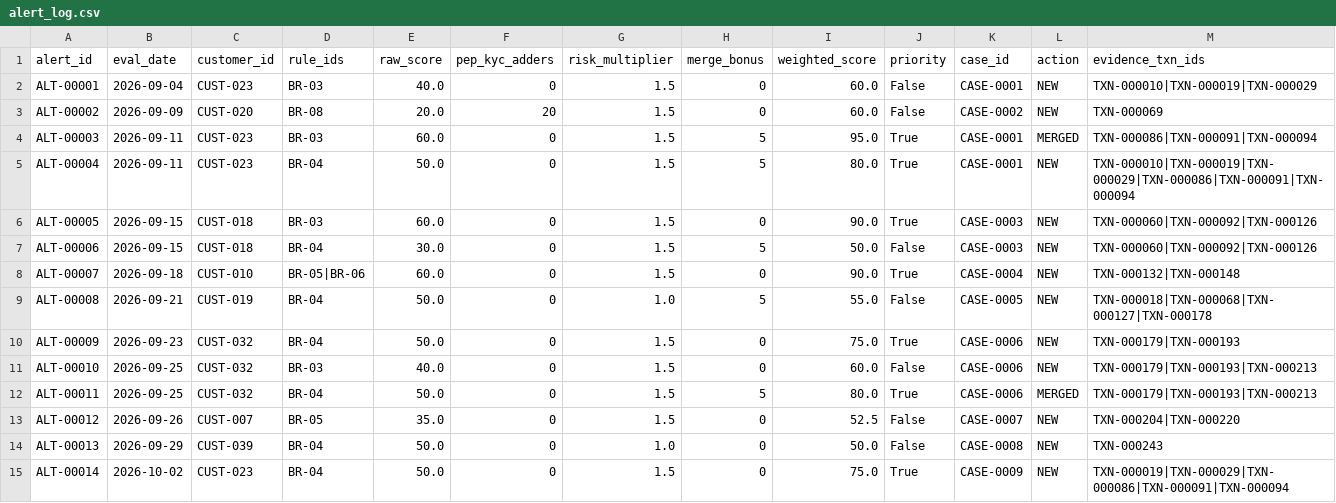
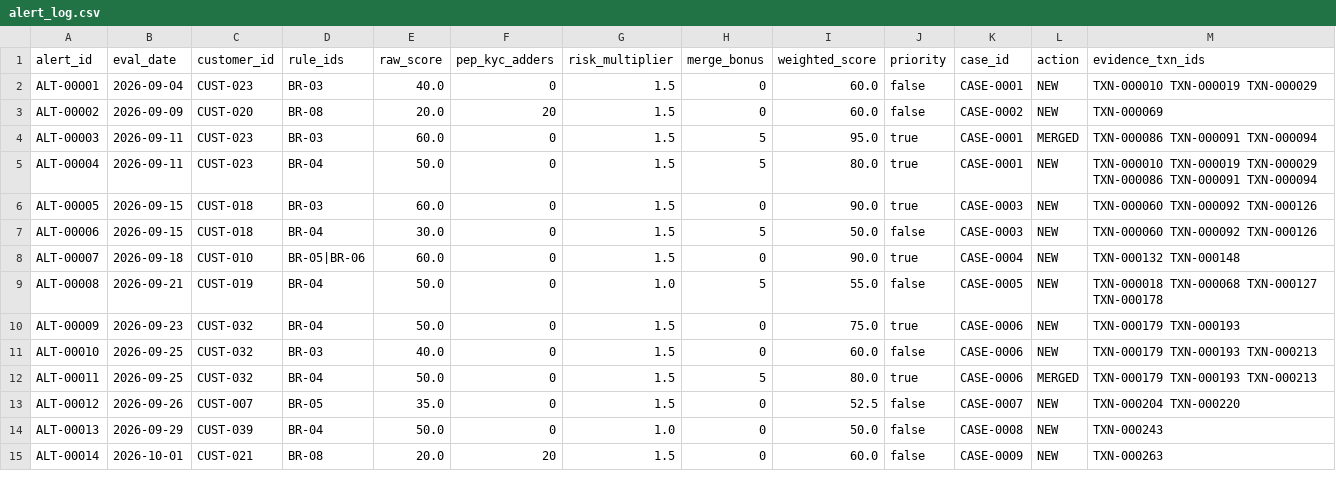
Before and after one commit to varshac2006/T116-PS-025, a CSV file: reports/alert_log.csv, drawn as a sheet; only a part is shown; the diff covers the shown part only.

```diff
--- a/reports/alert_log.csv
+++ b/reports/alert_log.csv
@@ -1,15 +1,15 @@
 alert_id,eval_date,customer_id,rule_ids,raw_score,pep_kyc_adders,risk_multiplier,merge_bonus,weighted_score,priority,case_id,action,evidence_txn_ids
-ALT-00001,2026-09-04,CUST-023,BR-03,40.0,0,1.5,0,60.0,False,CASE-0001,NEW,TXN-000010|TXN-000019|TXN-000029
-ALT-00002,2026-09-09,CUST-020,BR-08,20.0,20,1.5,0,60.0,False,CASE-0002,NEW,TXN-000069
-ALT-00003,2026-09-11,CUST-023,BR-03,60.0,0,1.5,5,95.0,True,CASE-0001,MERGED,TXN-000086|TXN-000091|TXN-000094
-ALT-00004,2026-09-11,CUST-023,BR-04,50.0,0,1.5,5,80.0,True,CASE-0001,NEW,TXN-000010|TXN-000019|TXN-000029|TXN-000086|TXN-000091|TXN-000094
-ALT-00005,2026-09-15,CUST-018,BR-03,60.0,0,1.5,0,90.0,True,CASE-0003,NEW,TXN-000060|TXN-000092|TXN-000126
-ALT-00006,2026-09-15,CUST-018,BR-04,30.0,0,1.5,5,50.0,False,CASE-0003,NEW,TXN-000060|TXN-000092|TXN-000126
-ALT-00007,2026-09-18,CUST-010,BR-05|BR-06,60.0,0,1.5,0,90.0,True,CASE-0004,NEW,TXN-000132|TXN-000148
-ALT-00008,2026-09-21,CUST-019,BR-04,50.0,0,1.0,5,55.0,False,CASE-0005,NEW,TXN-000018|TXN-000068|TXN-000127|TXN-000178
-ALT-00009,2026-09-23,CUST-032,BR-04,50.0,0,1.5,0,75.0,True,CASE-0006,NEW,TXN-000179|TXN-000193
-ALT-00010,2026-09-25,CUST-032,BR-03,40.0,0,1.5,0,60.0,False,CASE-0006,NEW,TXN-000179|TXN-000193|TXN-000213
-ALT-00011,2026-09-25,CUST-032,BR-04,50.0,0,1.5,5,80.0,True,CASE-0006,MERGED,TXN-000179|TXN-000193|TXN-000213
-ALT-00012,2026-09-26,CUST-007,BR-05,35.0,0,1.5,0,52.5,False,CASE-0007,NEW,TXN-000204|TXN-000220
-ALT-00013,2026-09-29,CUST-039,BR-04,50.0,0,1.0,0,50.0,False,CASE-0008,NEW,TXN-000243
-ALT-00014,2026-10-02,CUST-023,BR-04,50.0,0,1.5,0,75.0,True,CASE-0009,NEW,TXN-000019|TXN-000029|TXN-000086|TXN-000091|TXN-000094
+ALT-00001,2026-09-04,CUST-023,BR-03,40.0,0,1.5,0,60.0,false,CASE-0001,NEW,TXN-000010 TXN-000019 TXN-000029
+ALT-00002,2026-09-09,CUST-020,BR-08,20.0,20,1.5,0,60.0,false,CASE-0002,NEW,TXN-000069
+ALT-00003,2026-09-11,CUST-023,BR-03,60.0,0,1.5,5,95.0,true,CASE-0001,MERGED,TXN-000086 TXN-000091 TXN-000094
+ALT-00004,2026-09-11,CUST-023,BR-04,50.0,0,1.5,5,80.0,true,CASE-0001,NEW,TXN-000010 TXN-000019 TXN-000029 TXN-000086 TXN-000091 TXN-000094
+ALT-00005,2026-09-15,CUST-018,BR-03,60.0,0,1.5,0,90.0,true,CASE-0003,NEW,TXN-000060 TXN-000092 TXN-000126
+ALT-00006,2026-09-15,CUST-018,BR-04,30.0,0,1.5,5,50.0,false,CASE-0003,NEW,TXN-000060 TXN-000092 TXN-000126
+ALT-00007,2026-09-18,CUST-010,BR-05|BR-06,60.0,0,1.5,0,90.0,true,CASE-0004,NEW,TXN-000132 TXN-000148
+ALT-00008,2026-09-21,CUST-019,BR-04,50.0,0,1.0,5,55.0,false,CASE-0005,NEW,TXN-000018 TXN-000068 TXN-000127 TXN-000178
+ALT-00009,2026-09-23,CUST-032,BR-04,50.0,0,1.5,0,75.0,true,CASE-0006,NEW,TXN-000179 TXN-000193
+ALT-00010,2026-09-25,CUST-032,BR-03,40.0,0,1.5,0,60.0,false,CASE-0006,NEW,TXN-000179 TXN-000193 TXN-000213
+ALT-00011,2026-09-25,CUST-032,BR-04,50.0,0,1.5,5,80.0,true,CASE-0006,MERGED,TXN-000179 TXN-000193 TXN-000213
+ALT-00012,2026-09-26,CUST-007,BR-05,35.0,0,1.5,0,52.5,false,CASE-0007,NEW,TXN-000204 TXN-000220
+ALT-00013,2026-09-29,CUST-039,BR-04,50.0,0,1.0,0,50.0,false,CASE-0008,NEW,TXN-000243
+ALT-00014,2026-10-01,CUST-021,BR-08,20.0,20,1.5,0,60.0,false,CASE-0009,NEW,TXN-000263
```
Also changed, not shown: 1 added row and 55 edited cells elsewhere in this file, reports/case_register.csv, reports/ctr_2026_09.csv, 15 other files.
